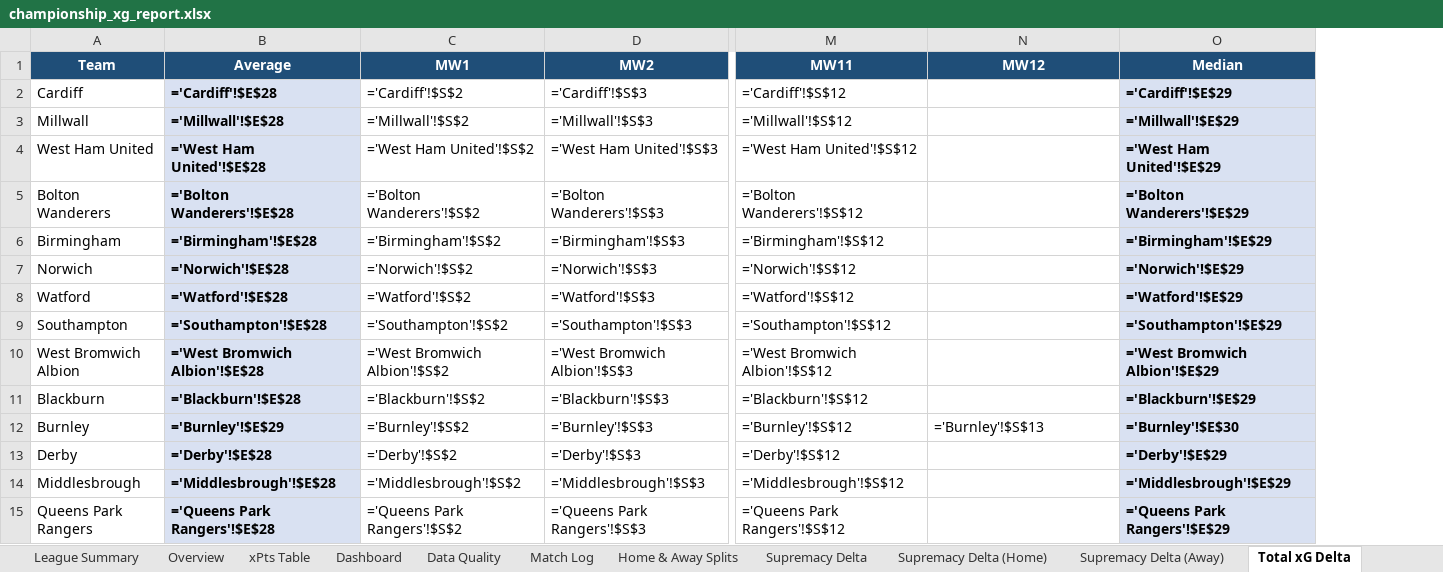
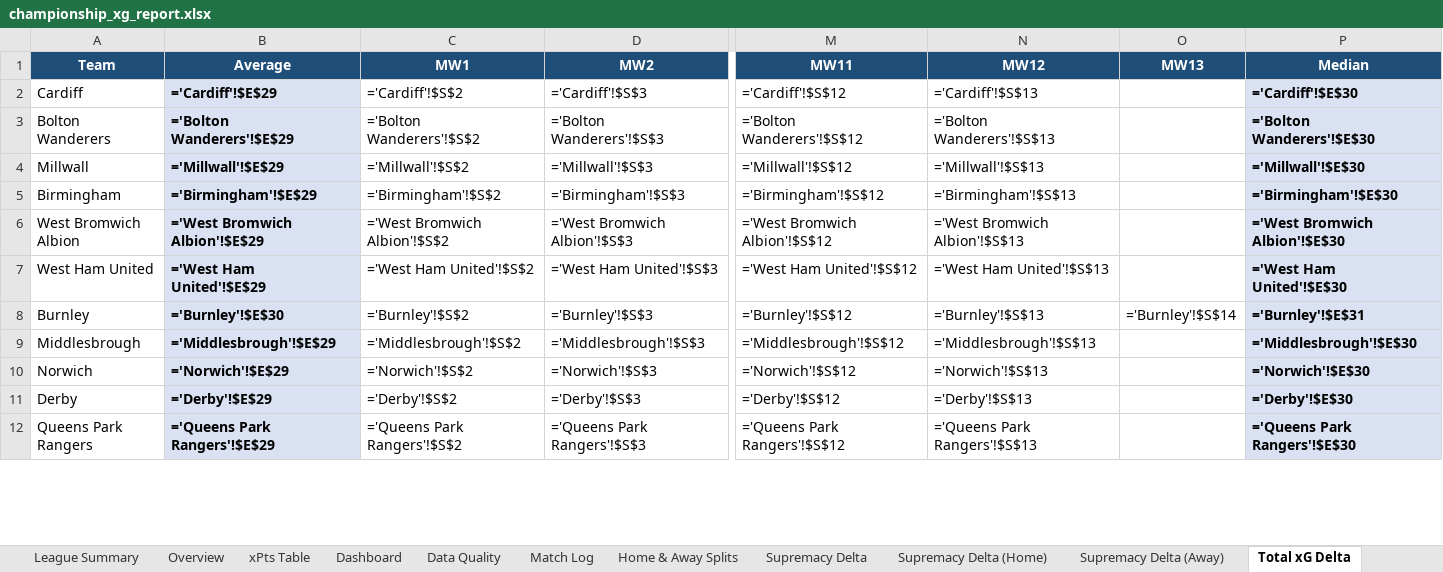
Before and after one commit to boylealert0209/efl-xg-model, an Excel workbook: data/championship_xg_report.xlsx, sheet Total xG Delta, drawn as a sheet; only a part is shown, gaps mark what is left out; values as stored, in another font and other column widths than the file's, no borders; formulas without a stored value are shown as written; conditional formats not drawn; removed rows and columns are numbered as before the commit, all else as after; rows hold the shown columns only; the diff covers the shown part only; the diff names each change by its address in the sheet, - before the commit and + after, or states it on an @@ line.

```diff
--- a/data/championship_xg_report.xlsx (sheet Total xG Delta)
+++ b/data/championship_xg_report.xlsx (sheet Total xG Delta)
+column O (MW13), row 8: ='Burnley'!$S$14
-B2 (Average): ='Cardiff'!$E$28
+B2 (Average): ='Cardiff'!$E$29
-N2 (MW12): (empty)
+N2 (MW12): ='Cardiff'!$S$13
-P2 (Median): ='Cardiff'!$E$29
+P2 (Median): ='Cardiff'!$E$30
-row 3: Millwall | ='Millwall'!$E$28 | ='Millwall'!$S$2 | ='Millwall'!$S$3 | ='Millwall'!$S$12 |  | ='Millwall'!$E$29
-row 4: West Ham United | ='West Ham United'!$E$28 | ='West Ham United'!$S$2 | ='West Ham United'!$S$3 | ='West Ham United'!$S$12 |  | ='West Ham United'!$E$29
-B3 (Average): ='Bolton Wanderers'!$E$28
+B3 (Average): ='Bolton Wanderers'!$E$29
-N3 (MW12): (empty)
+N3 (MW12): ='Bolton Wanderers'!$S$13
-P3 (Median): ='Bolton Wanderers'!$E$29
+P3 (Median): ='Bolton Wanderers'!$E$30
+row 4: Millwall | ='Millwall'!$E$29 | ='Millwall'!$S$2 | ='Millwall'!$S$3 | ='Millwall'!$S$12 | ='Millwall'!$S$13 |  | ='Millwall'!$E$30
-B5 (Average): ='Birmingham'!$E$28
+B5 (Average): ='Birmingham'!$E$29
-N5 (MW12): (empty)
+N5 (MW12): ='Birmingham'!$S$13
-P5 (Median): ='Birmingham'!$E$29
+P5 (Median): ='Birmingham'!$E$30
-row 7: Norwich | ='Norwich'!$E$28 | ='Norwich'!$S$2 | ='Norwich'!$S$3 | ='Norwich'!$S$12 |  | ='Norwich'!$E$29
-row 8: Watford | ='Watford'!$E$28 | ='Watford'!$S$2 | ='Watford'!$S$3 | ='Watford'!$S$12 |  | ='Watford'!$E$29
-row 9: Southampton | ='Southampton'!$E$28 | ='Southampton'!$S$2 | ='Southampton'!$S$3 | ='Southampton'!$S$12 |  | ='Southampton'!$E$29
-B6 (Average): ='West Bromwich Albion'!$E$28
+B6 (Average): ='West Bromwich Albion'!$E$29
-N6 (MW12): (empty)
+N6 (MW12): ='West Bromwich Albion'!$S$13
-P6 (Median): ='West Bromwich Albion'!$E$29
+P6 (Median): ='West Bromwich Albion'!$E$30
-row 11: Blackburn | ='Blackburn'!$E$28 | ='Blackburn'!$S$2 | ='Blackburn'!$S$3 | ='Blackburn'!$S$12 |  | ='Blackburn'!$E$29
+row 7: West Ham United | ='West Ham United'!$E$29 | ='West Ham United'!$S$2 | ='West Ham United'!$S$3 | ='West Ham United'!$S$12 | ='West Ham United'!$S$13 |  | ='West Ham United'!$E$30
-B8 (Average): ='Burnley'!$E$29
+B8 (Average): ='Burnley'!$E$30
-P8 (Median): ='Burnley'!$E$30
+P8 (Median): ='Burnley'!$E$31
-row 13: Derby | ='Derby'!$E$28 | ='Derby'!$S$2 | ='Derby'!$S$3 | ='Derby'!$S$12 |  | ='Derby'!$E$29
-B9 (Average): ='Middlesbrough'!$E$28
+B9 (Average): ='Middlesbrough'!$E$29
-N9 (MW12): (empty)
+N9 (MW12): ='Middlesbrough'!$S$13
-P9 (Median): ='Middlesbrough'!$E$29
+P9 (Median): ='Middlesbrough'!$E$30
+row 10: Norwich | ='Norwich'!$E$29 | ='Norwich'!$S$2 | ='Norwich'!$S$3 | ='Norwich'!$S$12 | ='Norwich'!$S$13 |  | ='Norwich'!$E$30
+row 11: Derby | ='Derby'!$E$29 | ='Derby'!$S$2 | ='Derby'!$S$3 | ='Derby'!$S$12 | ='Derby'!$S$13 |  | ='Derby'!$E$30
-B12 (Average): ='Queens Park Rangers'!$E$28
+B12 (Average): ='Queens Park Rangers'!$E$29
-N12 (MW12): (empty)
+N12 (MW12): ='Queens Park Rangers'!$S$13
-P12 (Median): ='Queens Park Rangers'!$E$29
+P12 (Median): ='Queens Park Rangers'!$E$30
```
Also changed, not shown: 6 added rows, 3 removed rows and 20 edited cells elsewhere in this sheet, sheet League Summary, sheet Overview, sheet Home & Away Splits, sheet Supremacy Delta, sheet xPts Delta, sheet League Table, 30 more sheets, charts or pictures, 7 other files.
